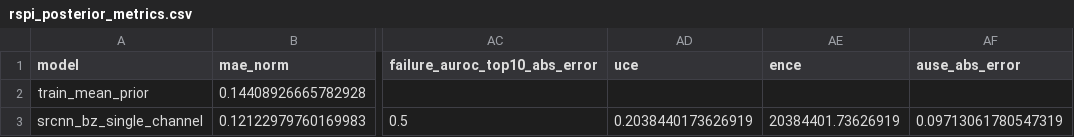
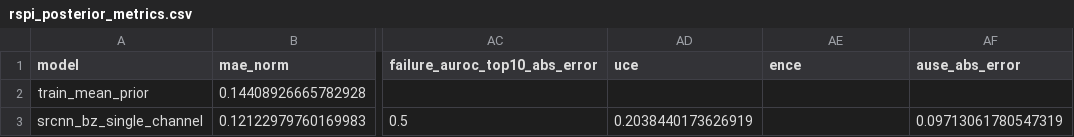
Before and after one commit to 719csy/MNpatch_sensing, a CSV file: Figure 3 NCS robustness/outputs/seed_metrics/seed_4/rspi_posterior_metrics.csv, drawn as a sheet; only a part is shown, gaps mark what is left out; the diff covers the shown part only; the diff names each change by its address in the sheet, - before the commit and + after, or states it on an @@ line.

```diff
--- a/Figure 3 NCS robustness/outputs/seed_metrics/seed_4/rspi_posterior_metrics.csv
+++ b/Figure 3 NCS robustness/outputs/seed_metrics/seed_4/rspi_posterior_metrics.csv
-AE3 (ence): 20384401.73626919
+AE3 (ence): (empty)
```
Also changed, not shown: 9 edited cells elsewhere in this file, Figure 3 NCS robustness/outputs/paired_stats/fig3_posterior_paired_stats.csv, Figure 3 NCS robustness/outputs/posterior_aggregate/method2b_512_five_seed_posterior_metrics.csv, 18 other files.
